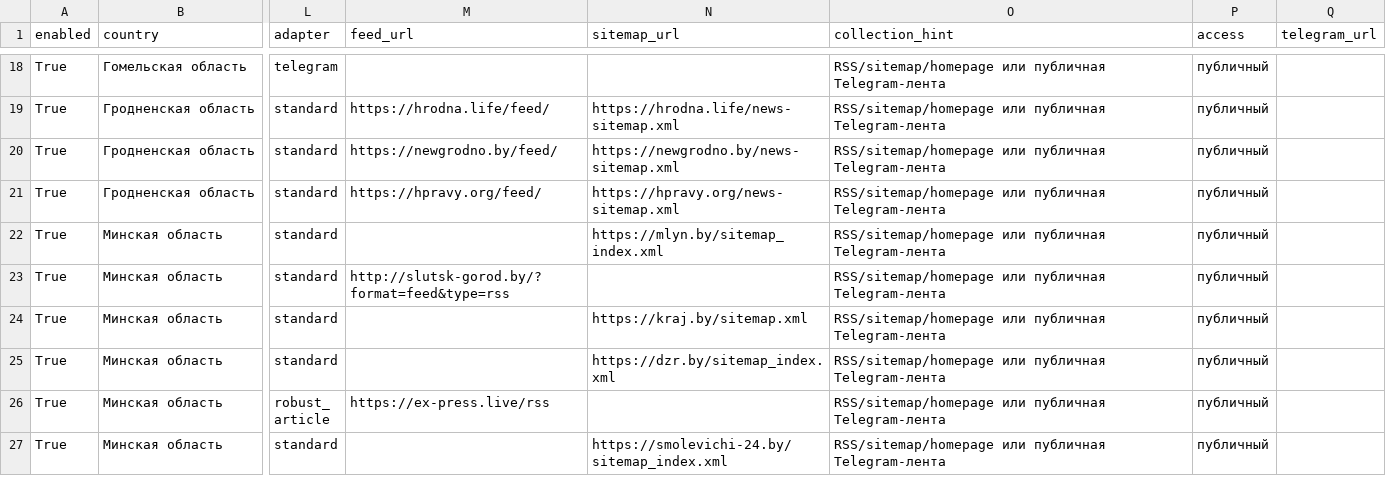
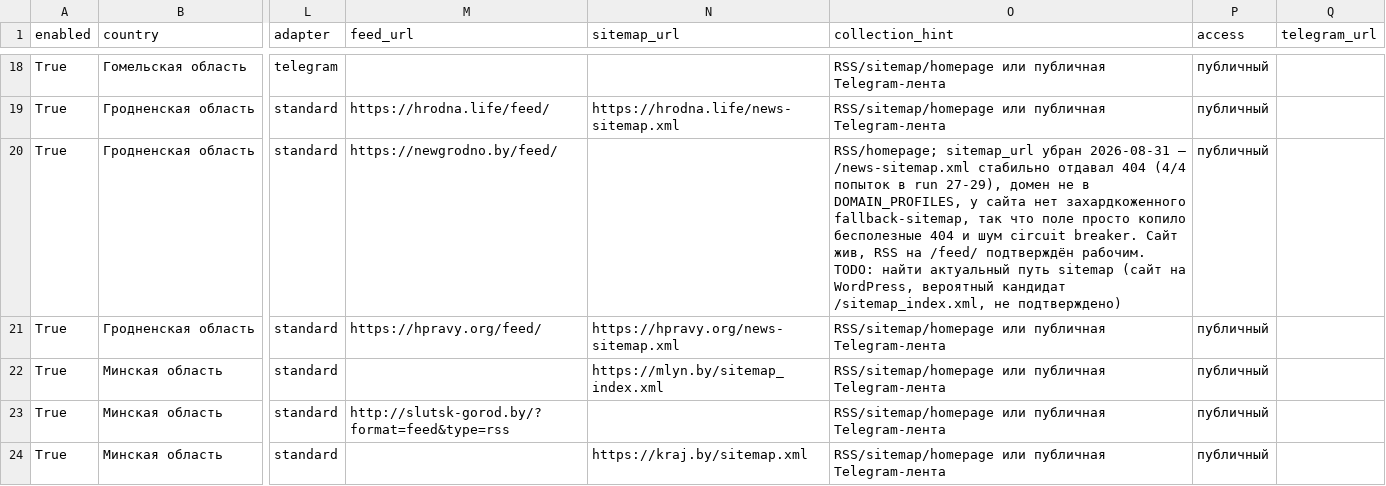
Before and after one commit to uladzislaureutt-jpg/SE-monitor, a CSV file: config/sources.csv, drawn as a sheet; only a part is shown, gaps mark what is left out; the shorter side is filled out with more unchanged rows; the diff names each change by its address in the sheet, - before the commit and + after, or states it on an @@ line.

Commit message:
Add files via upload

```diff
--- a/config/sources.csv
+++ b/config/sources.csv
-N20 (sitemap_url): https://newgrodno.by/news-sitemap.xml
+N20 (sitemap_url): (empty)
-O20 (collection_hint): RSS/sitemap/homepage или публичная Telegram-лента
+O20 (collection_hint): RSS/homepage; sitemap_url убран 2026-08-31 — /news-sitemap.xml стабильно отдавал 404 (4/4 попыток в run 27-29), домен не в DOMAIN_PROFILES, у сайта нет захардкоженного fallback-sitemap, так что поле просто копило бесполезные 404 и шум circuit breaker. Сайт жив, RSS на /feed/ подтверждён рабочим. TODO: найти актуальный путь sitemap (сайт на WordPress, вероятный кандидат /sitemap_index.xml, не подтверждено)
```
